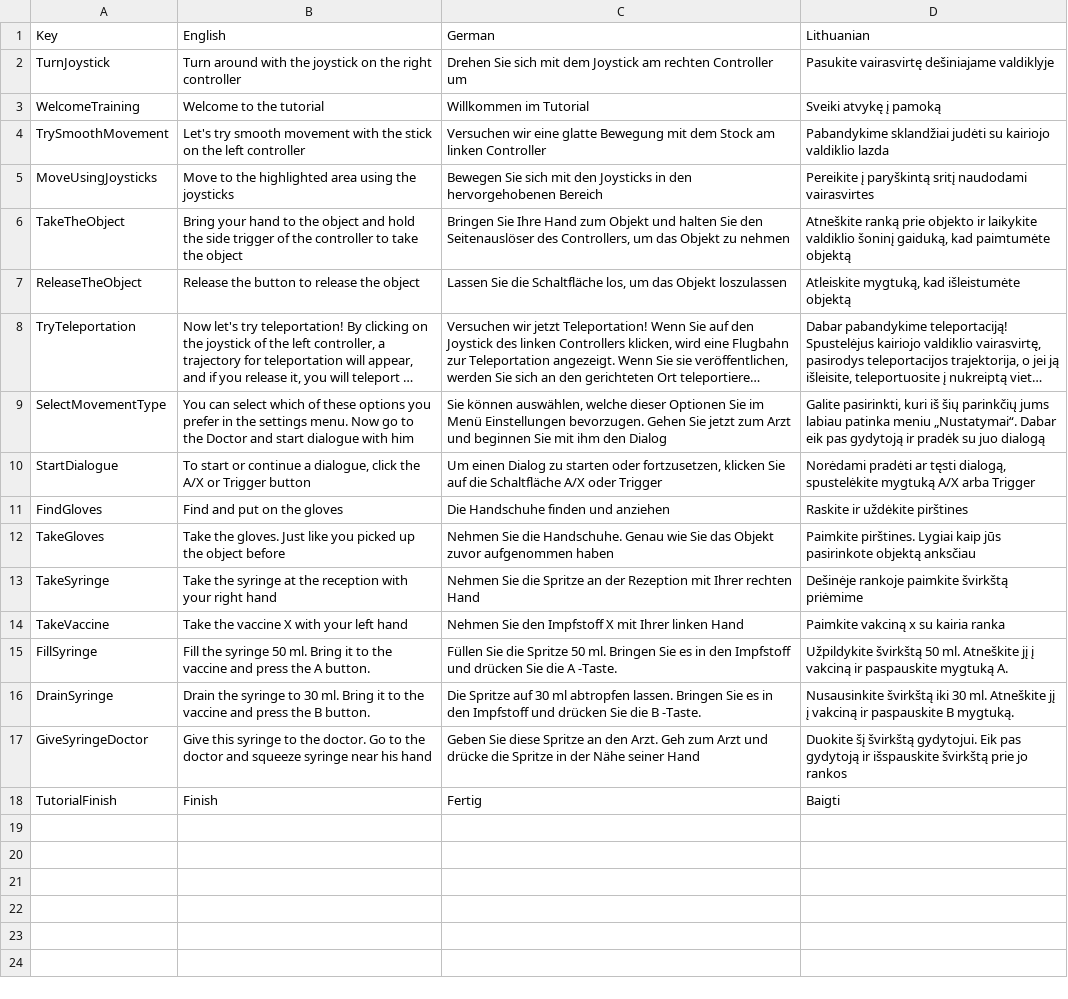
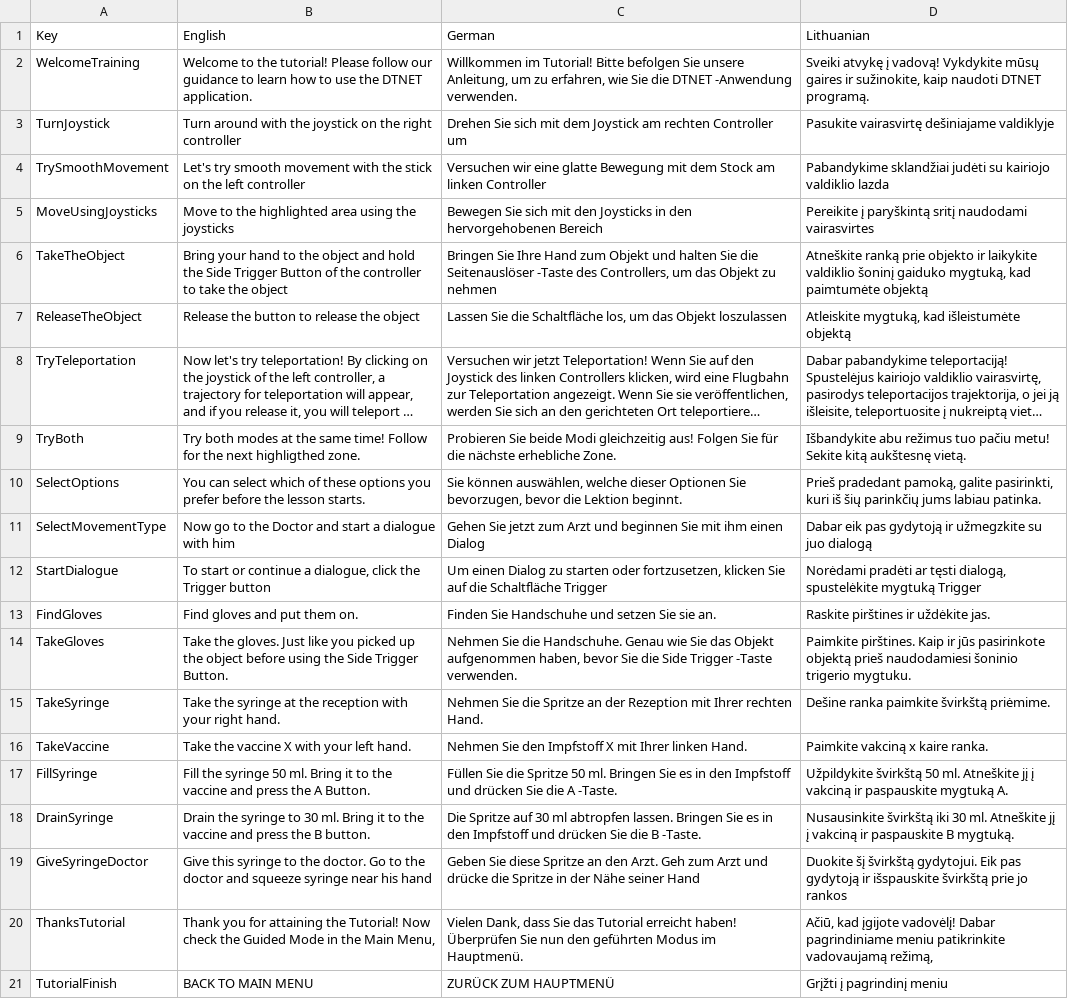
Before and after one commit to XRINTAMT/DTNET, a CSV file: Assets/Resources/Localization/Tutorial.csv, drawn as a sheet; long unchanged cells end in …; removed rows and columns are numbered as before the commit, all else as after; the diff names each change by its address in the sheet, - before the commit and + after, or states it on an @@ line.

Commit message:
UpdateLightSettings tutorial scene

```diff
--- a/Assets/Resources/Localization/Tutorial.csv
+++ b/Assets/Resources/Localization/Tutorial.csv
+row 2: WelcomeTraining | Welcome to the tutorial! Please follow our guidance to learn how to use the DTNET application. | Willkommen im Tutorial! Bitte befolgen Sie unsere Anleitung, um zu erfahren, wie Sie die DTNET -Anwendung verwenden. | Sveiki atvykę į vadovą! Vykdykite mūsų gaires ir sužinokite, kaip naudoti DTNET programą.
-row 3: WelcomeTraining | Welcome to the tutorial | Willkommen im Tutorial | Sveiki atvykę į pamoką
-B6 (English): …hold the side trigger of the…
+B6 (English): …hold the Side Trigger Button of the…
-C6 (German): …halten Sie den Seitenauslöser des Controllers,…
+C6 (German): …halten Sie die Seitenauslöser -Taste des Controllers,…
-D6 (Lithuanian): …valdiklio šoninį gaiduką, kad paimtumėte…
+D6 (Lithuanian): …valdiklio šoninį gaiduko mygtuką, kad paimtumėte…
+row 9: TryBoth | Try both modes at the same time! Follow for the next highligthed zone. | Probieren Sie beide Modi gleichzeitig aus! Folgen Sie für die nächste erhebliche Zone. | Išbandykite abu režimus tuo pačiu metu! Sekite kitą aukštesnę vietą.
+row 10: SelectOptions | You can select which of these options you prefer before the lesson starts. | Sie können auswählen, welche dieser Optionen Sie bevorzugen, bevor die Lektion beginnt. | Prieš pradedant pamoką, galite pasirinkti, kuri iš šių parinkčių jums labiau patinka.
-B11 (English): You can select which of these options you prefer in the settings menu. Now go to the Doctor and start dialogue with…
+B11 (English): Now go to the Doctor and start a dialogue with…
-C11 (German): Sie können auswählen, welche dieser Optionen Sie im Menü Einstellungen bevorzugen. Gehen Sie jetzt zum Arzt und beginnen Sie mit ihm den Dialog
+C11 (German): Gehen Sie jetzt zum Arzt und beginnen Sie mit ihm einen Dialog
-D11 (Lithuanian): Galite pasirinkti, kuri iš šių parinkčių jums labiau patinka meniu „Nustatymai“. Dabar eik pas gydytoją ir pradėk su juo…
+D11 (Lithuanian): Dabar eik pas gydytoją ir užmegzkite su juo…
-B12 (English): …click the A/X or Trigger button
+B12 (English): …click the Trigger button
-C12 (German): …die Schaltfläche A/X oder Trigger
+C12 (German): …die Schaltfläche Trigger
-D12 (Lithuanian): …spustelėkite mygtuką A/X arba Trigger
+D12 (Lithuanian): …spustelėkite mygtuką Trigger
-B13 (English): Find and put on the gloves
+B13 (English): Find gloves and put them on.
-C13 (German): Die Handschuhe finden und anziehen
+C13 (German): Finden Sie Handschuhe und setzen Sie sie an.
-D13 (Lithuanian): Raskite ir uždėkite pirštines
+D13 (Lithuanian): Raskite pirštines ir uždėkite jas.
-B14 (English): …object before
+B14 (English): …object before using the Side Trigger Button.
-C14 (German): …das Objekt zuvor aufgenommen haben
+C14 (German): …das Objekt aufgenommen haben, bevor Sie die Side Trigger -Taste verwenden.
-D14 (Lithuanian): Paimkite pirštines. Lygiai kaip jūs pasirinkote objektą anksčiau
+D14 (Lithuanian): Paimkite pirštines. Kaip ir jūs pasirinkote objektą prieš naudodamiesi šoninio trigerio mygtuku.
-B15 (English): …your right hand
+B15 (English): …your right hand.
-C15 (German): …Ihrer rechten Hand
+C15 (German): …Ihrer rechten Hand.
-D15 (Lithuanian): Dešinėje rankoje paimkite švirkštą priėmime
+D15 (Lithuanian): Dešine ranka paimkite švirkštą priėmime.
-B16 (English): Take the vaccine X with your left hand
+B16 (English): Take the vaccine X with your left hand.
-C16 (German): …Ihrer linken Hand
+C16 (German): …Ihrer linken Hand.
-D16 (Lithuanian): Paimkite vakciną x su kairia ranka
+D16 (Lithuanian): Paimkite vakciną x kaire ranka.
-B17 (English): …the A button.
+B17 (English): …the A Button.
+row 20: ThanksTutorial | Thank you for attaining the Tutorial! Now check the Guided Mode in the Main Menu, | Vielen Dank, dass Sie das Tutorial erreicht haben! Überprüfen Sie nun den geführten Modus im Hauptmenü. | Ačiū, kad įgijote vadovėlį! Dabar pagrindiniame meniu patikrinkite vadovaujamą režimą,
-B21 (English): Finish
+B21 (English): BACK TO MAIN MENU
-C21 (German): Fertig
+C21 (German): ZURÜCK ZUM HAUPTMENÜ
-D21 (Lithuanian): Baigti
+D21 (Lithuanian): Grįžti į pagrindinį meniu
```
Also changed, not shown: 8 other files.
